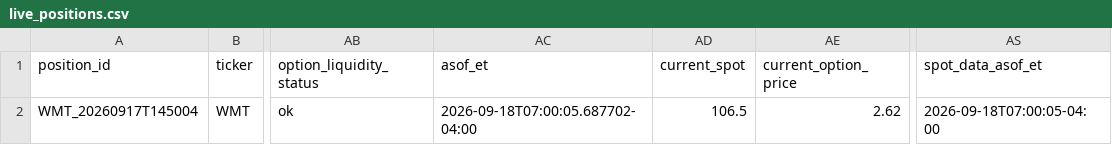
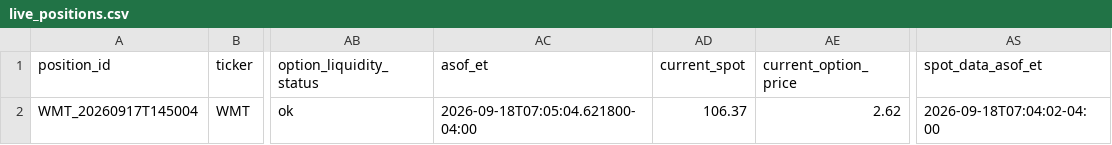
Before and after one commit to randomwalkhan/Short-Term-Reversal-Strategy, a CSV file: results/reversal_3_3_live/live_positions.csv, drawn as a sheet; only a part is shown, gaps mark what is left out; the diff names each change by its address in the sheet, - before the commit and + after, or states it on an @@ line.

Commit message:
Update Reversal 3.5 live paper test 2026-09-18 07:05 ET

```diff
--- a/results/reversal_3_3_live/live_positions.csv
+++ b/results/reversal_3_3_live/live_positions.csv
-AC2 (asof_et): 2026-09-18T07:00:05.687702-04:00
+AC2 (asof_et): 2026-09-18T07:05:04.621800-04:00
-AD2 (current_spot): 106.5
+AD2 (current_spot): 106.37
-AS2 (spot_data_asof_et): 2026-09-18T07:00:05-04:00
+AS2 (spot_data_asof_et): 2026-09-18T07:04:02-04:00
```
Also changed, not shown: 7 other files.
